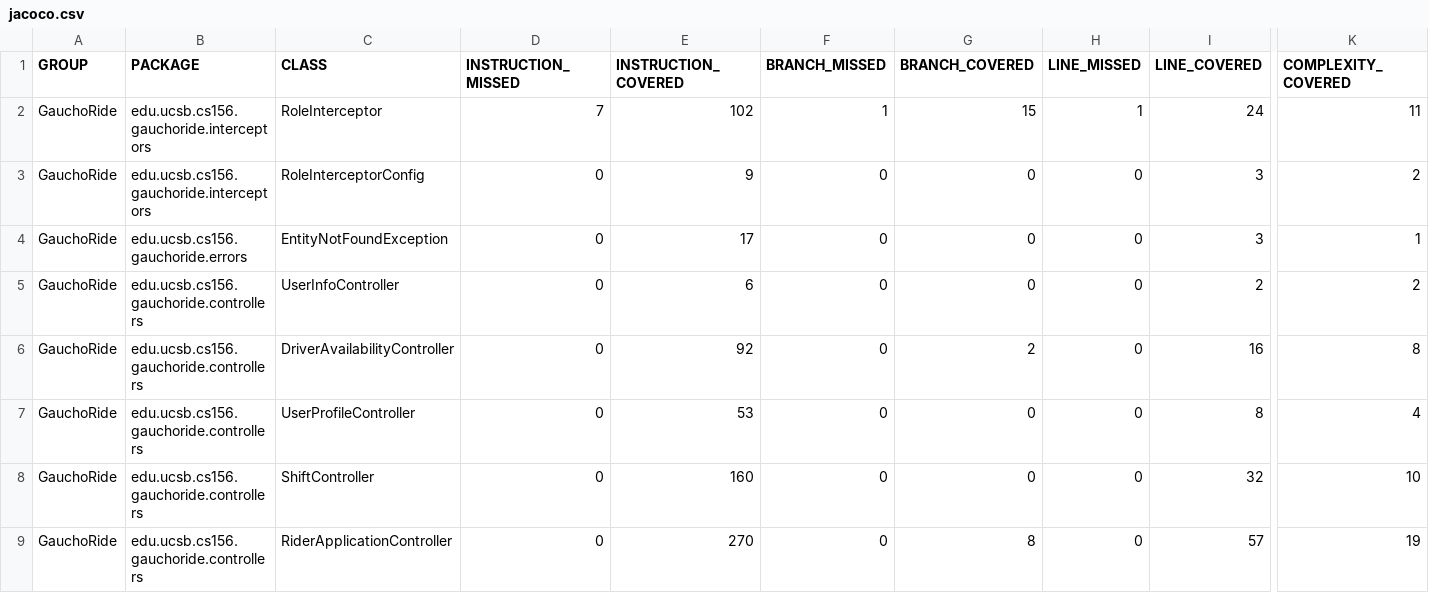
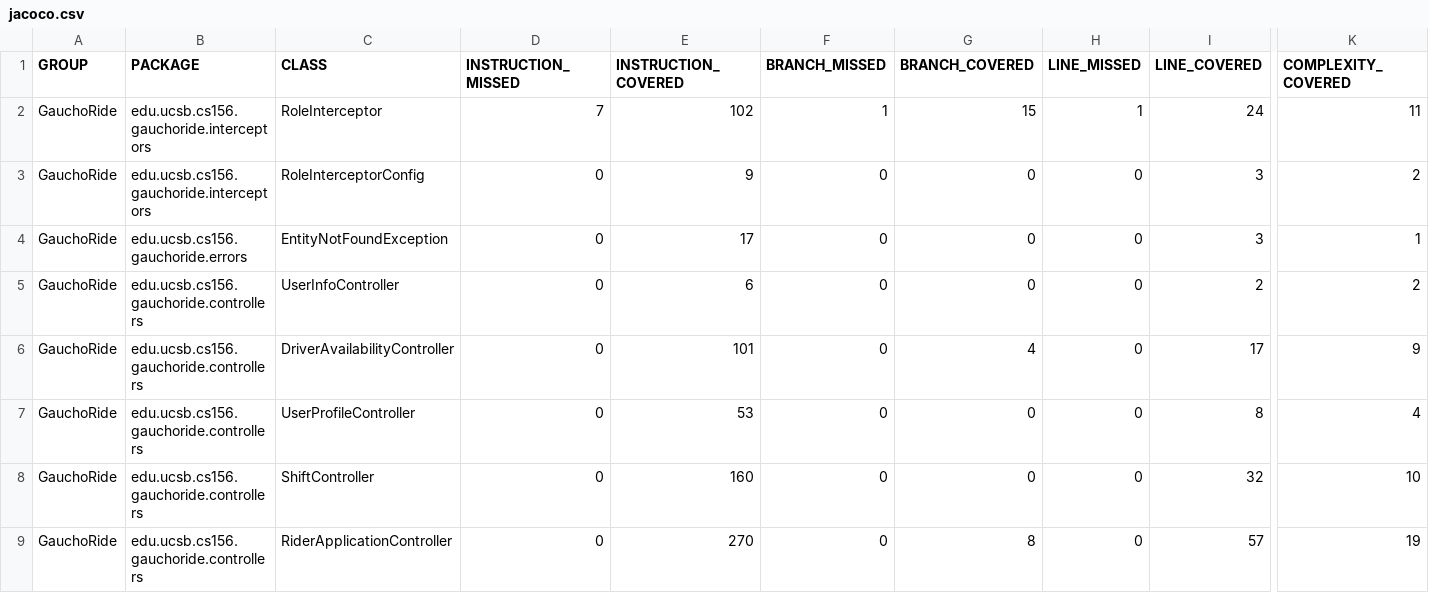
Before and after one commit to ucsb-cs156-w24/proj-gauchoride-w24-7pm-3, a CSV file: prs/55/jacoco/jacoco.csv, drawn as a sheet; only a part is shown, gaps mark what is left out; the diff names each change by its address in the sheet, - before the commit and + after, or states it on an @@ line.

```diff
--- a/prs/55/jacoco/jacoco.csv
+++ b/prs/55/jacoco/jacoco.csv
-E6 (INSTRUCTION_COVERED): 92
+E6 (INSTRUCTION_COVERED): 101
-G6 (BRANCH_COVERED): 2
+G6 (BRANCH_COVERED): 4
-I6 (LINE_COVERED): 16
+I6 (LINE_COVERED): 17
-K6 (COMPLEXITY_COVERED): 8
+K6 (COMPLEXITY_COVERED): 9
```
Also changed, not shown: 7 other files.
